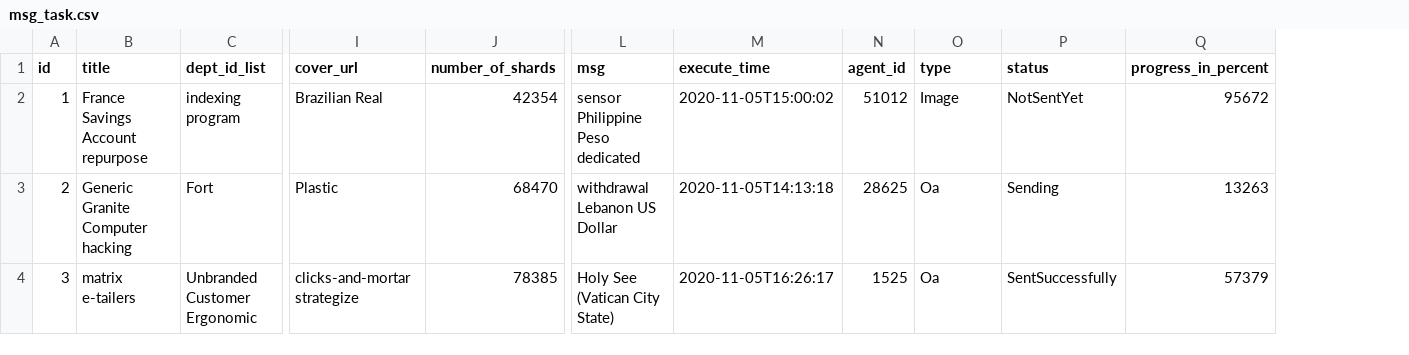
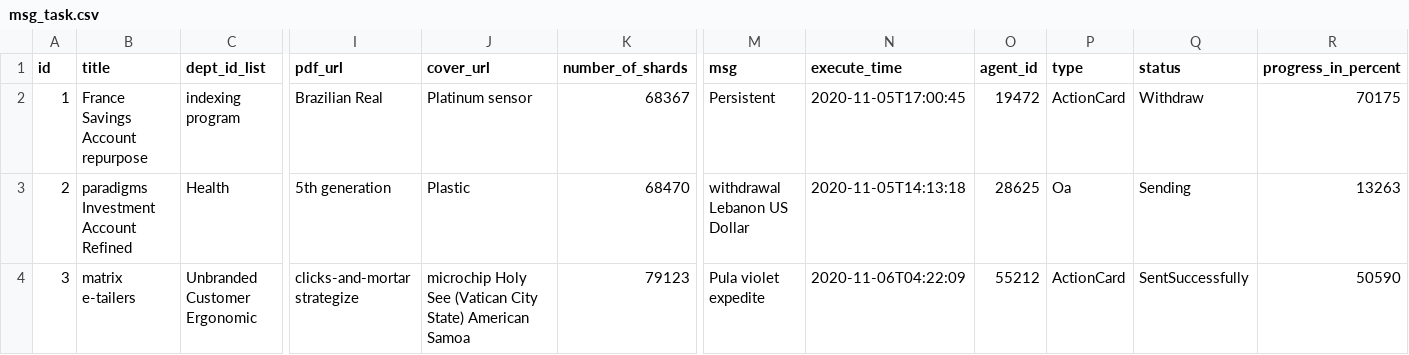
Before and after one commit to ping203/esign, a CSV file: src/main/resources/config/liquibase/fake-data/msg_task.csv, drawn as a sheet; only a part is shown, gaps mark what is left out; addresses are those after the commit; the diff covers the shown part only; the diff names each change by its address in the sheet, - before the commit and + after, or states it on an @@ line.

```diff
--- a/src/main/resources/config/liquibase/fake-data/msg_task.csv
+++ b/src/main/resources/config/liquibase/fake-data/msg_task.csv
+column I (pdf_url), rows 2-4: Brazilian Real | 5th generation | clicks-and-mortar strategize
-J2 (cover_url): Brazilian Real
+J2 (cover_url): Platinum sensor
-K2 (number_of_shards): 42354
+K2 (number_of_shards): 68367
-M2 (msg): sensor Philippine Peso dedicated
+M2 (msg): Persistent
-N2 (execute_time): 2020-11-05T15:00:02
+N2 (execute_time): 2020-11-05T17:00:45
-O2 (agent_id): 51012
+O2 (agent_id): 19472
-P2 (type): Image
+P2 (type): ActionCard
-Q2 (status): NotSentYet
+Q2 (status): Withdraw
-R2 (progress_in_percent): 95672
+R2 (progress_in_percent): 70175
-B3 (title): Generic Granite Computer hacking
+B3 (title): paradigms Investment Account Refined
-C3 (dept_id_list): Fort
+C3 (dept_id_list): Health
-J4 (cover_url): clicks-and-mortar strategize
+J4 (cover_url): microchip Holy See (Vatican City State) American Samoa
-K4 (number_of_shards): 78385
+K4 (number_of_shards): 79123
-M4 (msg): Holy See (Vatican City State)
+M4 (msg): Pula violet expedite
-N4 (execute_time): 2020-11-05T16:26:17
+N4 (execute_time): 2020-11-06T04:22:09
-O4 (agent_id): 1525
+O4 (agent_id): 55212
-P4 (type): Oa
+P4 (type): ActionCard
-R4 (progress_in_percent): 57379
+R4 (progress_in_percent): 50590
```
Also changed, not shown: 100 edited cells elsewhere in this file, 13 other files.
